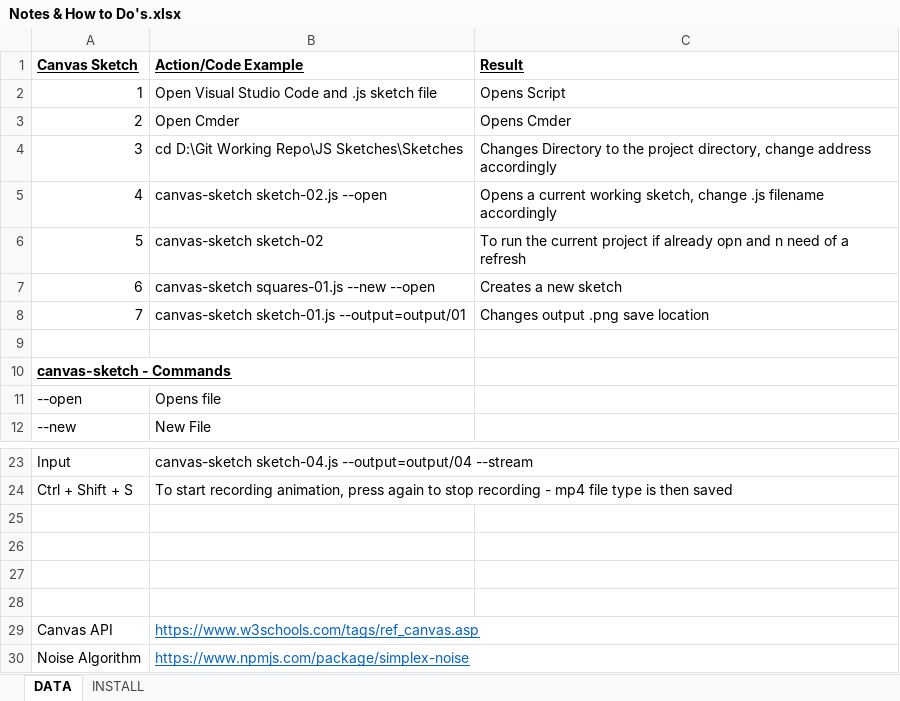
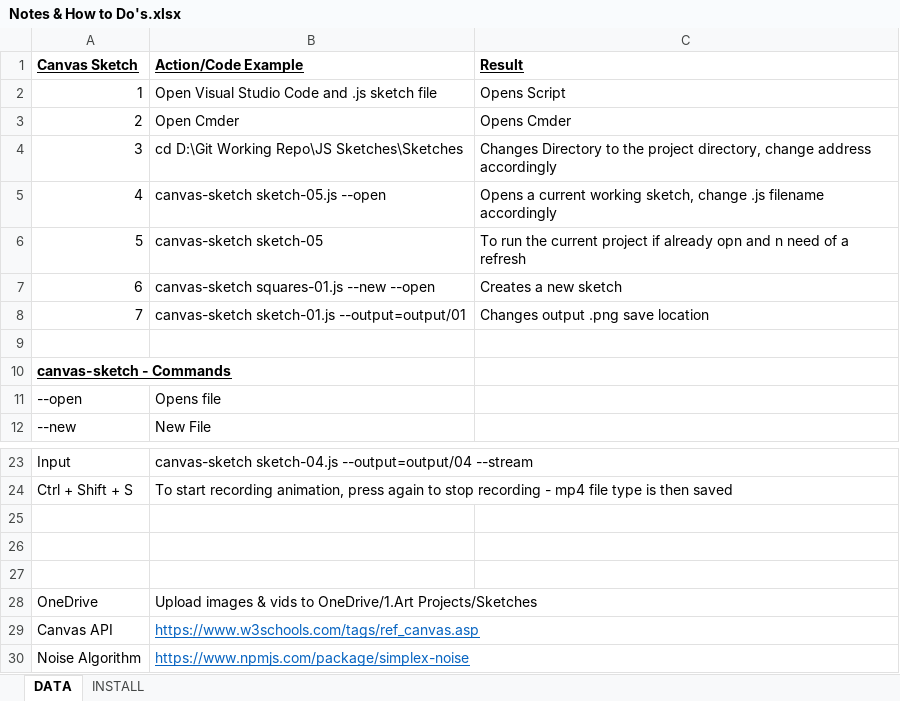
Before and after one commit to DropxLr/JS-Sketches, an Excel workbook: Notes & How to Do's.xlsx, sheet DATA, drawn as a sheet; only a part is shown, gaps mark what is left out; values as stored, in another font and other column widths than the file's, no borders; the diff names each change by its address in the sheet, - before the commit and + after, or states it on an @@ line.

Commit message:
Create Sketch-05.js
Initial grid setting up before adding noise

```diff
--- a/Notes & How to Do's.xlsx (sheet DATA)
+++ b/Notes & How to Do's.xlsx (sheet DATA)
-B5 (Action/Code Example): canvas-sketch sketch-02.js --open
+B5 (Action/Code Example): canvas-sketch sketch-05.js --open
-B6 (Action/Code Example): canvas-sketch sketch-02
+B6 (Action/Code Example): canvas-sketch sketch-05
-row 28: (empty)
+row 28: OneDrive | Upload images & vids to OneDrive/1.Art Projects/Sketches
```
Also changed, not shown: 1 other file.
